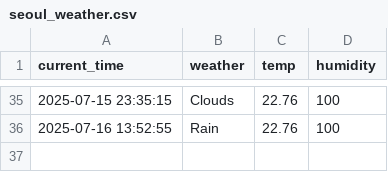
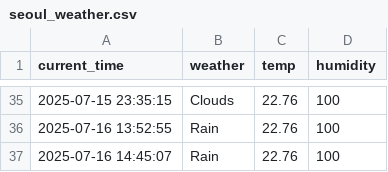
Before and after one commit to Minseok-011105/seoul_weather_5_minute, a CSV file: seoul_weather.csv, drawn as a sheet; only a part is shown, gaps mark what is left out; the diff names each change by its address in the sheet, - before the commit and + after, or states it on an @@ line.

```diff
--- a/seoul_weather.csv
+++ b/seoul_weather.csv
+row 37: 2025-07-16 14:45:07 | Rain | 22.76 | 100
```
